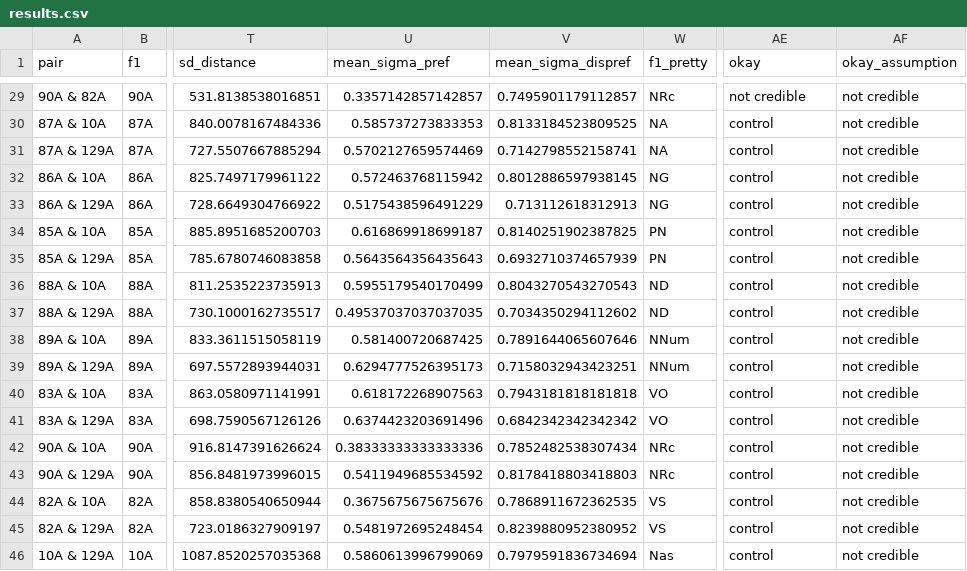
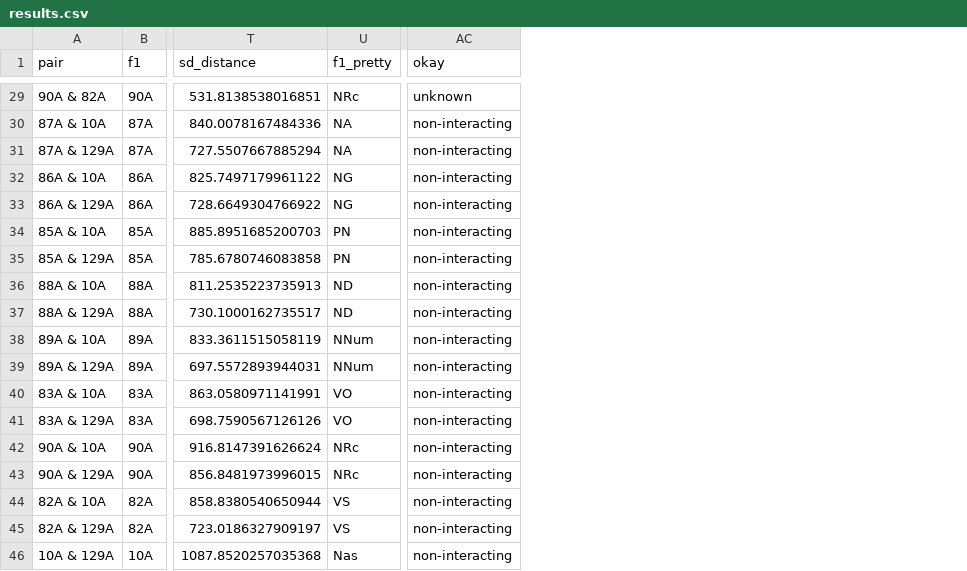
Before and after one commit to hkauhanen/sanguche, a CSV file: results/wals/results.csv, drawn as a sheet; only a part is shown, gaps mark what is left out; removed rows and columns are numbered as before the commit, all else as after; the diff covers the shown part only; the diff names each change by its address in the sheet, - before the commit and + after, or states it on an @@ line.

Commit message:
analysis with new GB controls

```diff
--- a/results/wals/results.csv
+++ b/results/wals/results.csv
-column U (mean_sigma_pref), rows 29-46: 0.3357142857142857 | 0.585737273833353 | 0.5702127659574469 | 0.572463768115942 | 0.5175438596491229 | 0.616869918699187 | 0.5643564356435643 | 0.5955179540170499 | 0.49537037037037035 | 0.581400720687425 | 0.6294777526395173 | 0.618172268907563 | 0.6374423203691496 | 0.38333333333333336 | 0.5411949685534592 | 0.3675675675675676 | 0.5481972695248454 | 0.5860613996799069
-column V (mean_sigma_dispref), rows 29-46: 0.7495901179112857 | 0.8133184523809525 | 0.7142798552158741 | 0.8012886597938145 | 0.713112618312913 | 0.8140251902387825 | 0.6932710374657939 | 0.8043270543270543 | 0.7034350294112602 | 0.7891644065607646 | 0.7158032943423251 | 0.7943181818181818 | 0.6842342342342342 | 0.7852482538307434 | 0.8178418803418803 | 0.7868911672362535 | 0.8239880952380952 | 0.7979591836734694
-column AF (okay_assumption), rows 29-46: all not credible
-AC29 (okay): not credible
+AC29 (okay): unknown
-AC30:AC46 (okay): control
+AC30:AC46 (okay): non-interacting
```
Also changed, not shown: 27 edited cells elsewhere in this file, results/grambank/results.csv, 4 other files.
